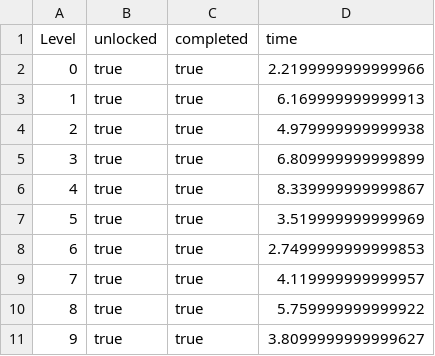
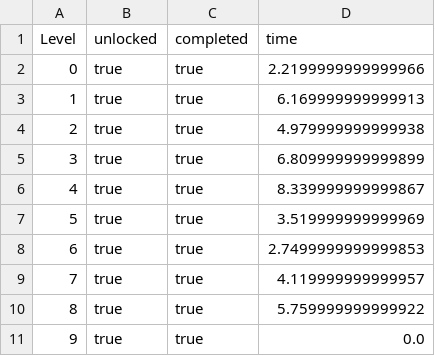
Before and after one commit to Loromy/Creepy-Property, a CSV file: src/resources/csv/Save/spielstand.csv, drawn as a sheet.

```diff
--- a/src/resources/csv/Save/spielstand.csv
+++ b/src/resources/csv/Save/spielstand.csv
@@ -10,2 +10,2 @@ Level,unlocked,completed,time
 8,true,true,5.759999999999922
-9,true,true,3.8099999999999627
+9,true,true,0.0
```
Also changed, not shown: src/resources/csv/maps/map0.csv, 7 other files.
